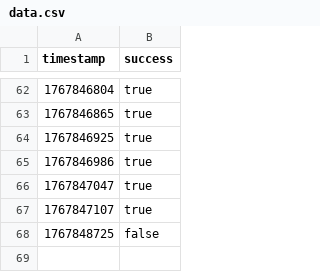
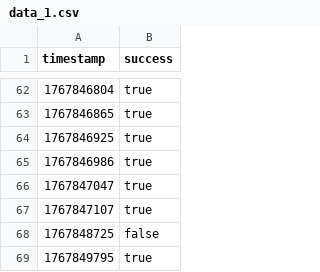
Before and after one commit to luqas11/uptime-monitor, a CSV file: src/data/data_1.csv (was src/data/data.csv), drawn as a sheet; only a part is shown, gaps mark what is left out; the diff names each change by its address in the sheet, - before the commit and + after, or states it on an @@ line.

```diff
--- a/src/data/data.csv
+++ b/src/data/data_1.csv
+row 69: 1767849795 | true
```
Also changed, not shown: 6 other files.
